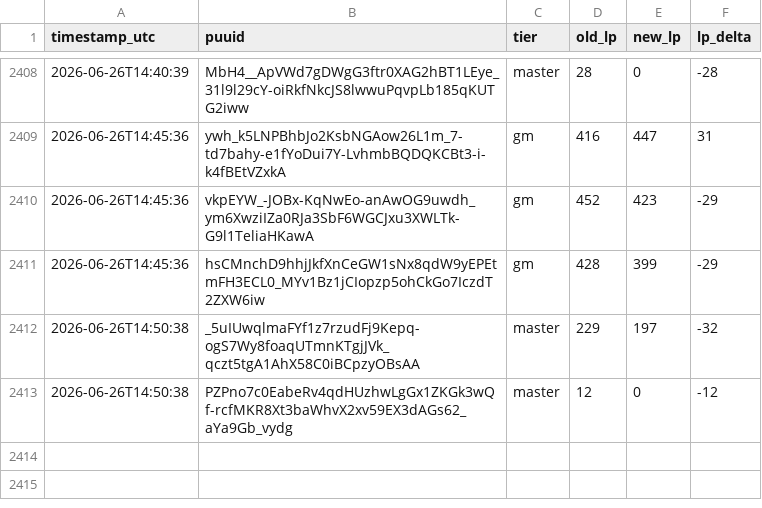
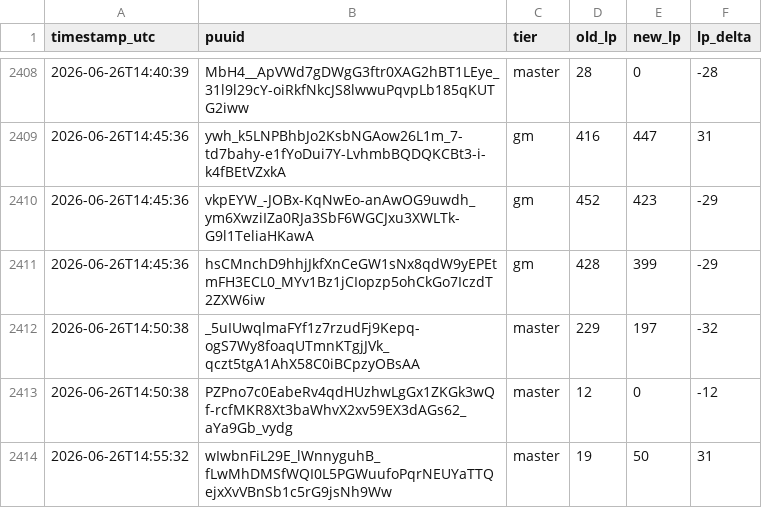
Before and after one commit to aasilvestre/lol-flex-tracker-2, a CSV file: data/lp_changes.csv, drawn as a sheet; only a part is shown, gaps mark what is left out; the diff names each change by its address in the sheet, - before the commit and + after, or states it on an @@ line.

```diff
--- a/data/lp_changes.csv
+++ b/data/lp_changes.csv
+row 2414: 2026-06-26T14:55:32 | wIwbnFiL29E_lWnnyguhB_fLwMhDMSfWQI0L5PGWuufoPqrNEUYaTTQejxXvVBnSb1c5rG9jsNh9Ww | master | 19 | 50 | 31
```
Also changed, not shown: data/player_current.csv.
